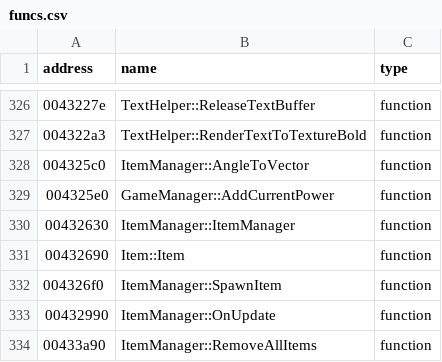
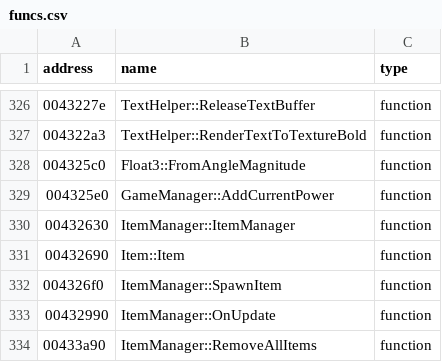
Before and after one commit to Crystal1612/th07_vita, a CSV file: resources/csv/funcs.csv, drawn as a sheet; only a part is shown, gaps mark what is left out.

Commit message:
Use Float3 instead of D3DXVECTOR3 (#5)
* use float3 instead of d3dxvector3

* move angletovector to member method of float3, use podfloat3 for asciimanagerstring

```diff
--- a/resources/csv/funcs.csv
+++ b/resources/csv/funcs.csv
@@ -327,3 +327,3 @@ address|name|type
 004322a3|TextHelper::RenderTextToTextureBold|function
-004325c0|ItemManager::AngleToVector|function
+004325c0|Float3::FromAngleMagnitude|function
 004325e0|GameManager::AddCurrentPower|function
```
Also changed, not shown: 35 other files.
